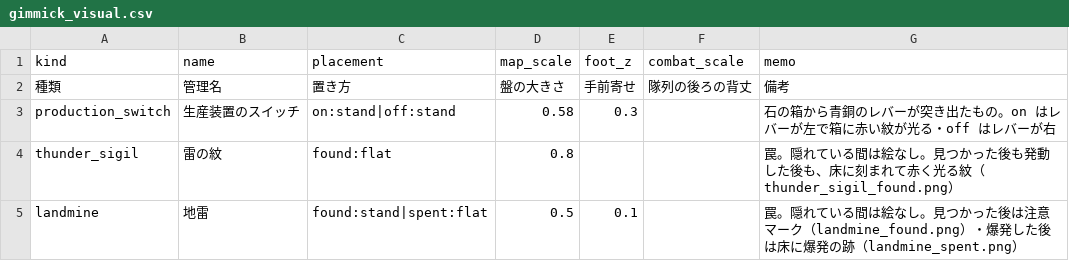
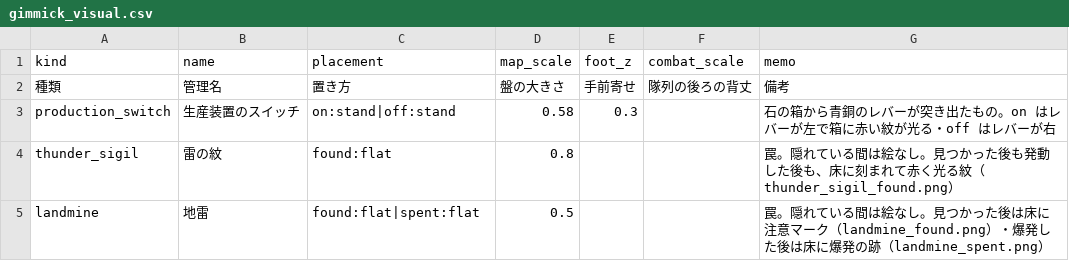
Before and after one commit to sway11466/senaris, a CSV file: godot/data/gimmicks/gimmick_visual.csv, drawn as a sheet.

```diff
--- a/godot/data/gimmicks/gimmick_visual.csv
+++ b/godot/data/gimmicks/gimmick_visual.csv
@@ -4,2 +4,2 @@ production_switch,生産装置のスイッチ,on:stand|off:stand,0.58,0.3,,石
 thunder_sigil,雷の紋,found:flat,0.8,,,罠。隠れている間は絵なし。見つかった後も発動した後も、床に刻まれて赤く光る紋（thunder_sigil_found.png）
-landmine,地雷,found:stand|spent:flat,0.5,0.1,,罠。隠れている間は絵なし。見つかった後は注意マーク（landmine_found.png）・爆発した後は床に爆発の跡（landmine_spent.png）
+landmine,地雷,found:flat|spent:flat,0.5,,,罠。隠れている間は絵なし。見つかった後は床に注意マーク（landmine_found.png）・爆発した後は床に爆発の跡（landmine_spent.png）
```
Also changed, not shown: 8 other files.
